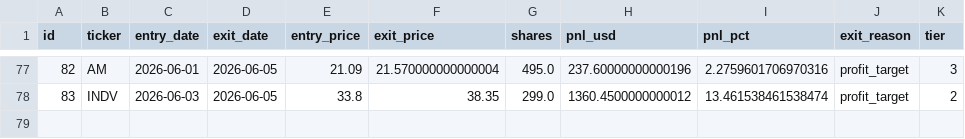
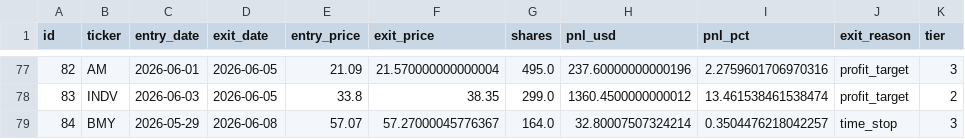
Before and after one commit to ckurau/naive-mean-reversion, a CSV file: paper_trading/trades.csv, drawn as a sheet; only a part is shown, gaps mark what is left out; the diff names each change by its address in the sheet, - before the commit and + after, or states it on an @@ line.

```diff
--- a/paper_trading/trades.csv
+++ b/paper_trading/trades.csv
+row 79: 84 | BMY | 2026-05-29 | 2026-06-08 | 57.07 | 57.27000045776367 | 164.0 | 32.80007507324214 | 0.3504476218042257 | time_stop | 3
```
Also changed, not shown: paper_trading/open_positions.csv, 1 other file.
